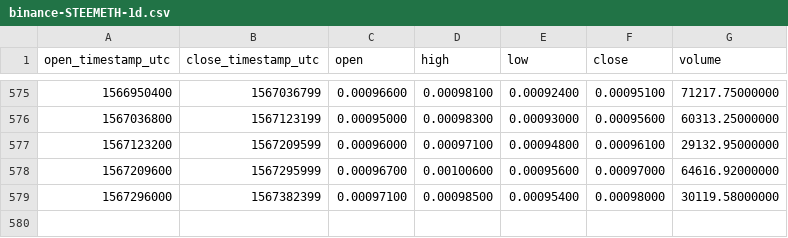
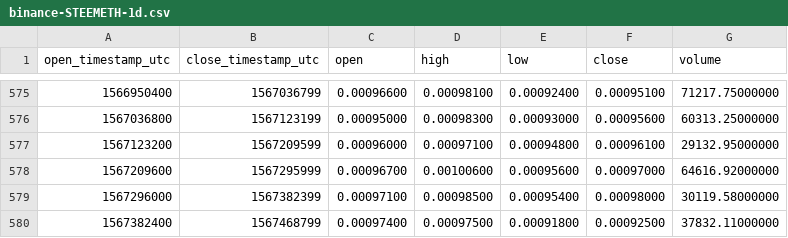
Before and after one commit to cryptobigbro/binance-STEEMETH, a CSV file: binance-STEEMETH-1d.csv, drawn as a sheet; only a part is shown, gaps mark what is left out.

Commit message:
Update OHLCV data.

```diff
--- a/binance-STEEMETH-1d.csv
+++ b/binance-STEEMETH-1d.csv
@@ -579 +579,2 @@ open_timestamp_utc,close_timestamp_utc,open,high,low,close,volume
 1567296000,1567382399,0.00097100,0.00098500,0.00095400,0.00098000,30119.58000000
+1567382400,1567468799,0.00097400,0.00097500,0.00091800,0.00092500,37832.11000000
```
Also changed, not shown: 1 other file.
